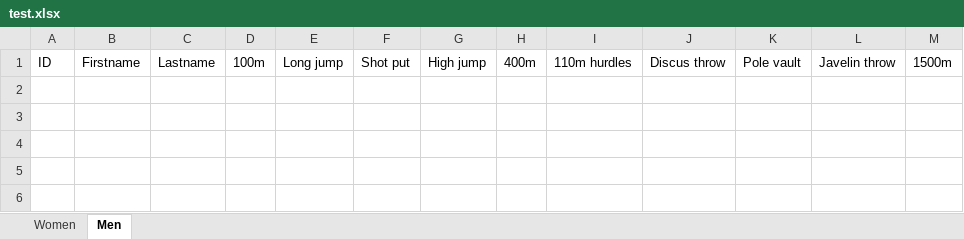
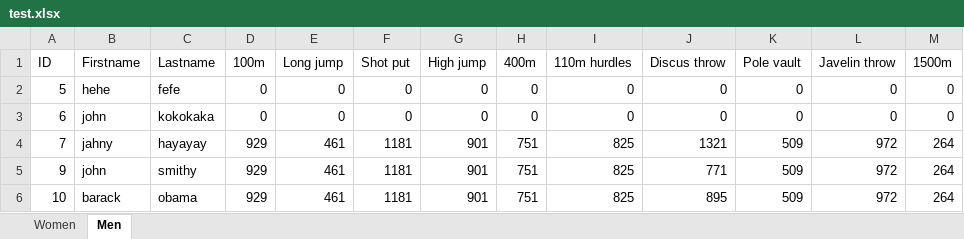
Before and after one commit to Kamzikaze/ProjectSportyStuff, an Excel workbook: ProjectSportyStuff/test.xlsx, sheet Men, drawn as a sheet; values as stored, in another font and other column widths than the file's, no borders; the diff names each change by its address in the sheet, - before the commit and + after, or states it on an @@ line.

```diff
--- a/ProjectSportyStuff/test.xlsx (sheet Men)
+++ b/ProjectSportyStuff/test.xlsx (sheet Men)
+row 2: 5 | hehe | fefe | 0 | 0 | 0 | 0 | 0 | 0 | 0 | 0 | 0 | 0
+row 3: 6 | john | kokokaka | 0 | 0 | 0 | 0 | 0 | 0 | 0 | 0 | 0 | 0
+row 4: 7 | jahny | hayayay | 929 | 461 | 1181 | 901 | 751 | 825 | 1321 | 509 | 972 | 264
+row 5: 9 | john | smithy | 929 | 461 | 1181 | 901 | 751 | 825 | 771 | 509 | 972 | 264
+row 6: 10 | barack | obama | 929 | 461 | 1181 | 901 | 751 | 825 | 895 | 509 | 972 | 264
```
Also changed, not shown: sheet Women, 3 other files.
